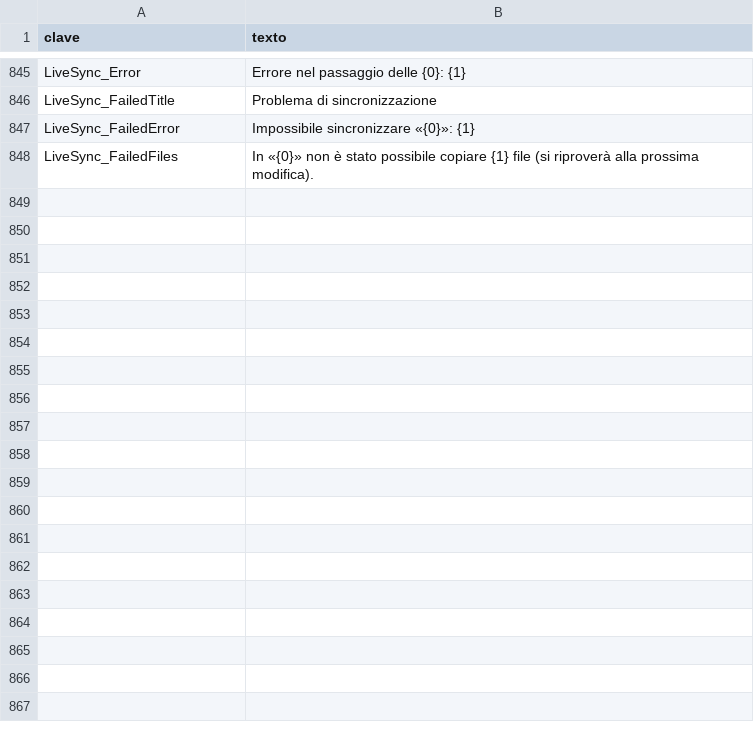
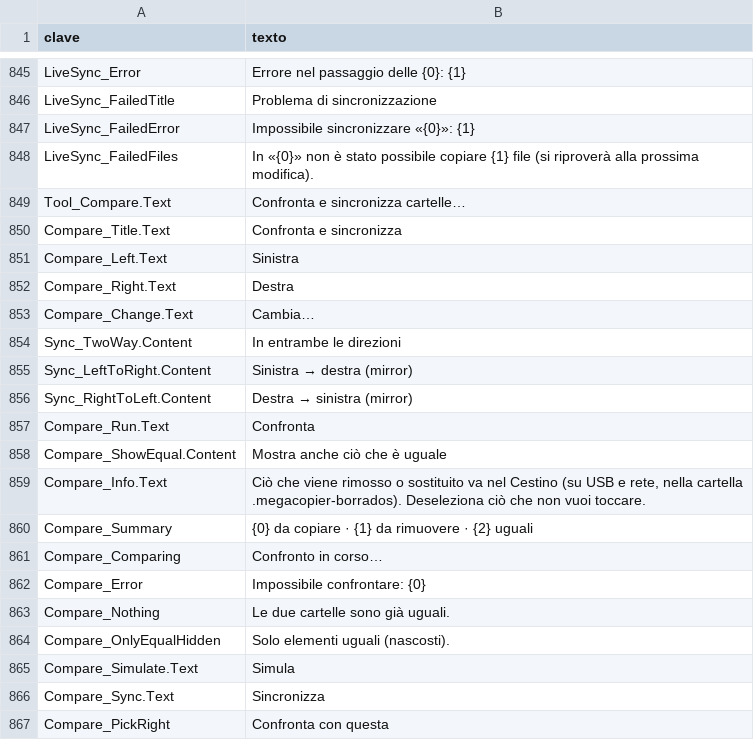
Before and after one commit to cbatista96/MegaCopier, a TSV file: tools/Strings/i18n/it-IT.tsv, drawn as a sheet; only a part is shown, gaps mark what is left out; the diff covers the shown part only; the diff names each change by its address in the sheet, - before the commit and + after, or states it on an @@ line.

Commit message:
Sincronización en dos sentidos y vista de comparación de carpetas
- Motor (JobOperation.Sync, SyncDirection): compara el contenido de dos
  carpetas y las sincroniza en dos sentidos o como espejo hacia un lado, con
  las reglas de FreeFileSync: lo cambiado en un lado pasa al otro; lo borrado
  en un lado (y sin cambios en el otro) se borra en el otro; si cambió en los
  dos (o es la primera vez) gana el más reciente; un borrado nunca gana a un
  cambio. Se recuerda el estado de la última vez (Datos\sync).
- Nada se pierde: lo que se borra o se sobrescribe va a la Papelera (en USB y
  red, a .megacopier-borrados). Las copias usan el bucle de siempre
  (verificación, archivos pequeños en paralelo, reintentos).
- App: Nueva > Comparar y sincronizar carpetas: lista de diferencias con qué
  se hará y por qué, desmarcar lo que no se quiera tocar, simular o
  sincronizar (como una copia más, con progreso e historial). 14 idiomas.
- Tests de las reglas, conflictos, borrados, espejo, simulación y
  exclusiones (219).

```diff
--- a/tools/Strings/i18n/it-IT.tsv
+++ b/tools/Strings/i18n/it-IT.tsv
+row 849: Tool_Compare.Text | Confronta e sincronizza cartelle…
+row 850: Compare_Title.Text | Confronta e sincronizza
+row 851: Compare_Left.Text | Sinistra
+row 852: Compare_Right.Text | Destra
+row 853: Compare_Change.Text | Cambia…
+row 854: Sync_TwoWay.Content | In entrambe le direzioni
+row 855: Sync_LeftToRight.Content | Sinistra → destra (mirror)
+row 856: Sync_RightToLeft.Content | Destra → sinistra (mirror)
+row 857: Compare_Run.Text | Confronta
+row 858: Compare_ShowEqual.Content | Mostra anche ciò che è uguale
+row 859: Compare_Info.Text | Ciò che viene rimosso o sostituito va nel Cestino (su USB e rete, nella cartella .megacopier-borrados). Deseleziona ciò che non vuoi toccare.
+row 860: Compare_Summary | {0} da copiare · {1} da rimuovere · {2} uguali
+row 861: Compare_Comparing | Confronto in corso…
+row 862: Compare_Error | Impossibile confrontare: {0}
+row 863: Compare_Nothing | Le due cartelle sono già uguali.
+row 864: Compare_OnlyEqualHidden | Solo elementi uguali (nascosti).
+row 865: Compare_Simulate.Text | Simula
+row 866: Compare_Sync.Text | Sincronizza
+row 867: Compare_PickRight | Confronta con questa
```
Also changed, not shown: 14 added rows elsewhere in this file, tools/Strings/i18n/ja-JP.tsv, tools/Strings/i18n/nl-NL.tsv, 41 other files.
